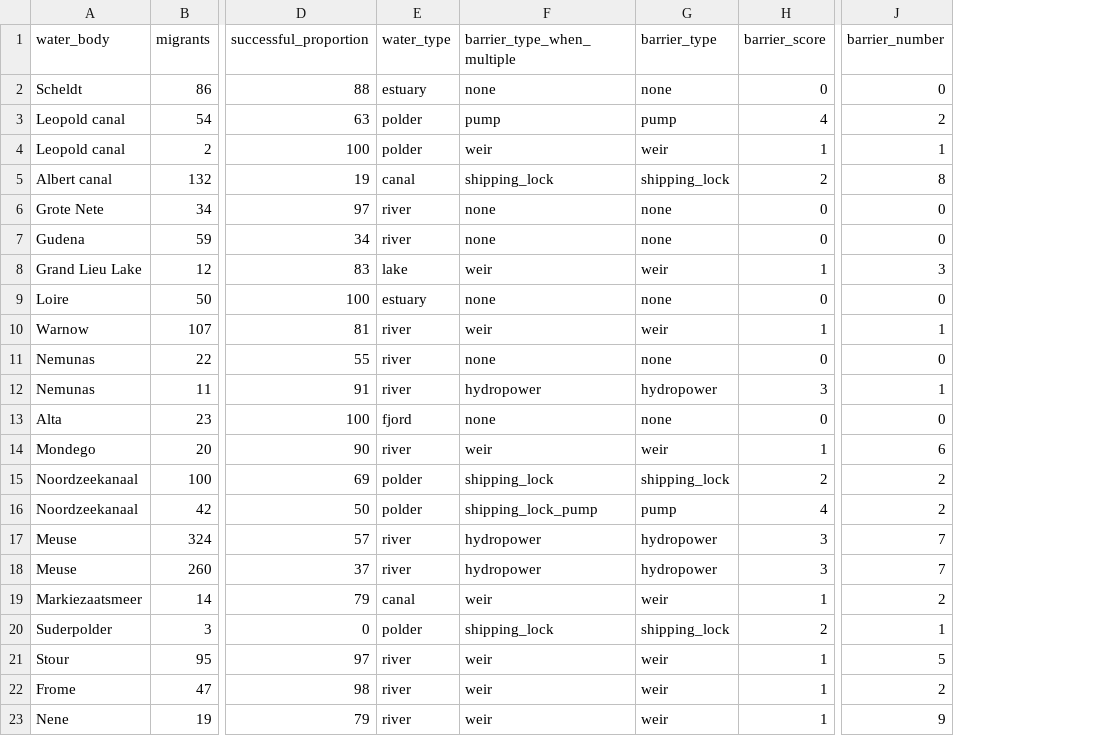
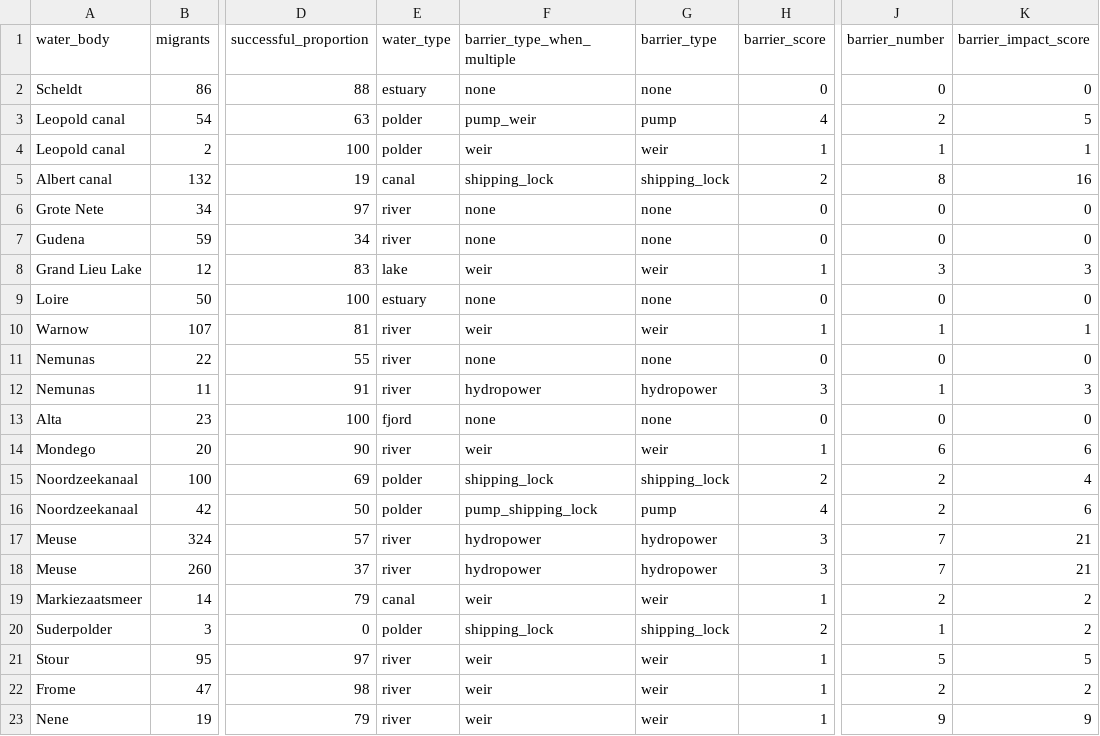
Before and after one commit to PieterjanVerhelst/eel-meta-analysis, a CSV file: data/external/escapement_success.csv, drawn as a sheet; only a part is shown, gaps mark what is left out; the diff names each change by its address in the sheet, - before the commit and + after, or states it on an @@ line.

Commit message:
improve impact score

```diff
--- a/data/external/escapement_success.csv
+++ b/data/external/escapement_success.csv
+column K (barrier_impact_score), rows 2-23: 0 | 5 | 1 | 16 | 0 | 0 | 3 | 0 | 1 | 0 | 3 | 0 | 6 | 4 | 6 | 21 | 21 | 2 | 2 | 5 | 2 | 9
-F3 (barrier_type_when_multiple): pump
+F3 (barrier_type_when_multiple): pump_weir
-F16 (barrier_type_when_multiple): shipping_lock_pump
+F16 (barrier_type_when_multiple): pump_shipping_lock
```
Also changed, not shown: 1 other file.
